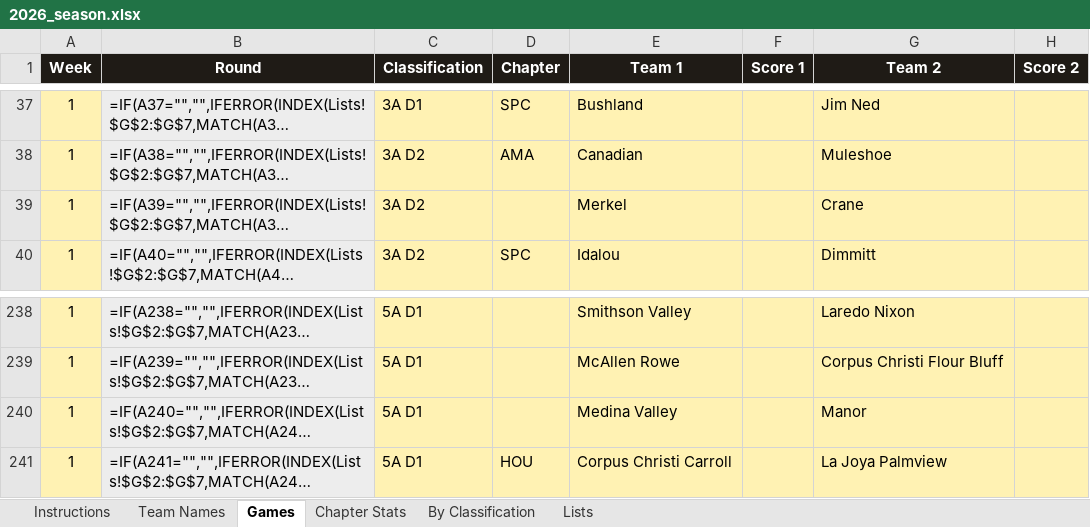
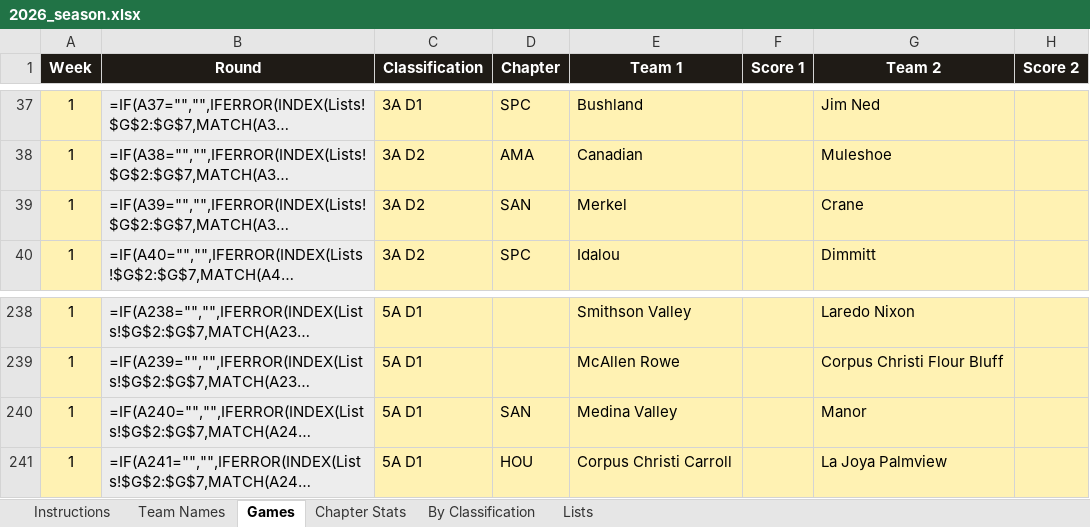
Before and after one commit to colemic2006/texasplayoffs, an Excel workbook: season/2026/2026_season.xlsx, sheet Games, drawn as a sheet; only a part is shown, gaps mark what is left out; long unchanged cells end in …; values as stored, in another font and other column widths than the file's, no borders; formulas without a stored value are shown as written; conditional formats not drawn; the diff names each change by its address in the sheet, - before the commit and + after, or states it on an @@ line.

```diff
--- a/season/2026/2026_season.xlsx (sheet Games)
+++ b/season/2026/2026_season.xlsx (sheet Games)
-D39 (Chapter): (empty)
+D39 (Chapter): SAN
-D240 (Chapter): (empty)
+D240 (Chapter): SAN
```
Also changed, not shown: 1 other file.
